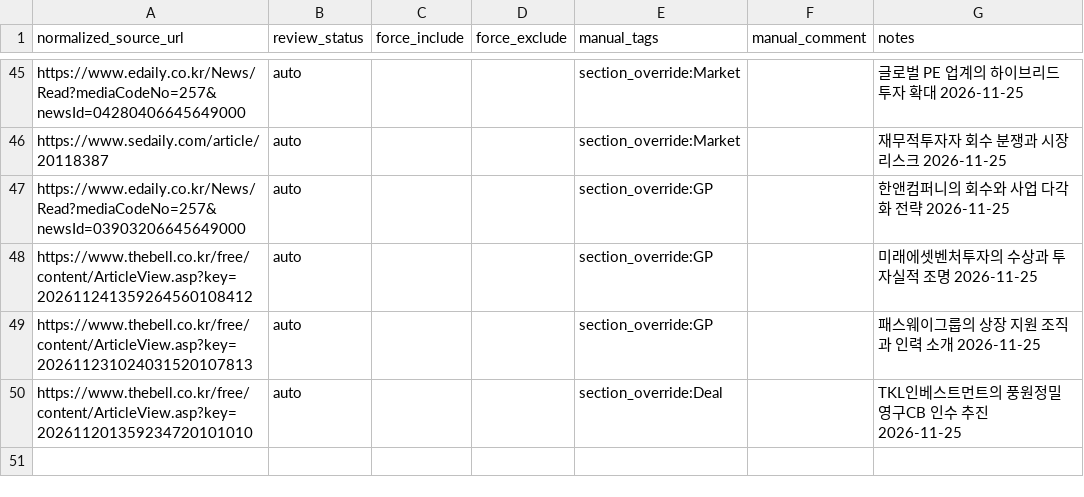
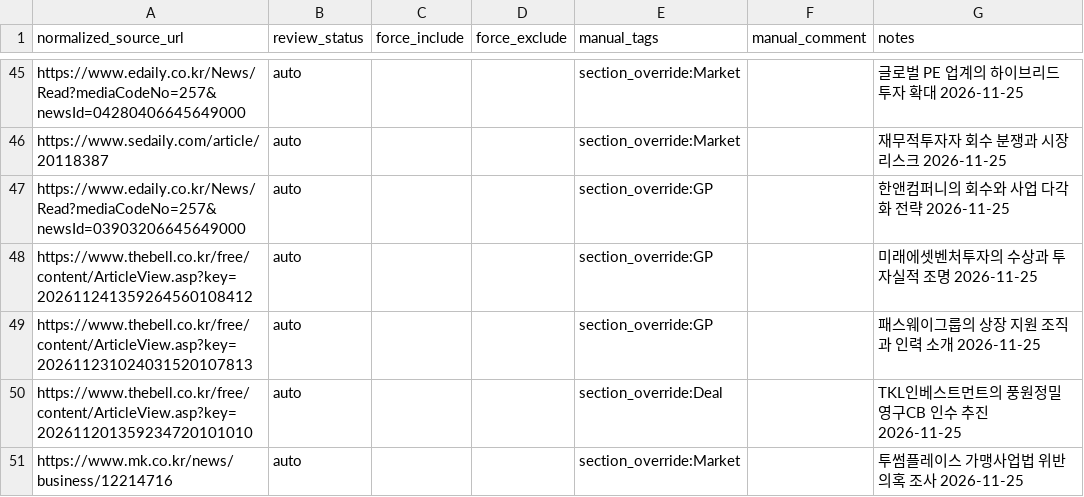
Before and after one commit to pkkong/korea-pef-db, a CSV file: services/newsletter/data/news_manual_overrides.csv, drawn as a sheet; only a part is shown, gaps mark what is left out.

Commit message:
fix(newsletter): classify the Twosome regulatory probe as Market
Agent: Codex

```diff
--- a/services/newsletter/data/news_manual_overrides.csv
+++ b/services/newsletter/data/news_manual_overrides.csv
@@ -50 +50,2 @@ https://www.thebell.co.kr/free/content/ArticleView.asp?key=202611231024031520107
 https://www.thebell.co.kr/free/content/ArticleView.asp?key=202611201359234720101010,auto,,,section_override:Deal,,TKL인베스트먼트의 풍원정밀 영구CB 인수 추진 2026-11-25
+https://www.mk.co.kr/news/business/12214716,auto,,,section_override:Market,,투썸플레이스 가맹사업법 위반 의혹 조사 2026-11-25
```
Also changed, not shown: 1 other file.
